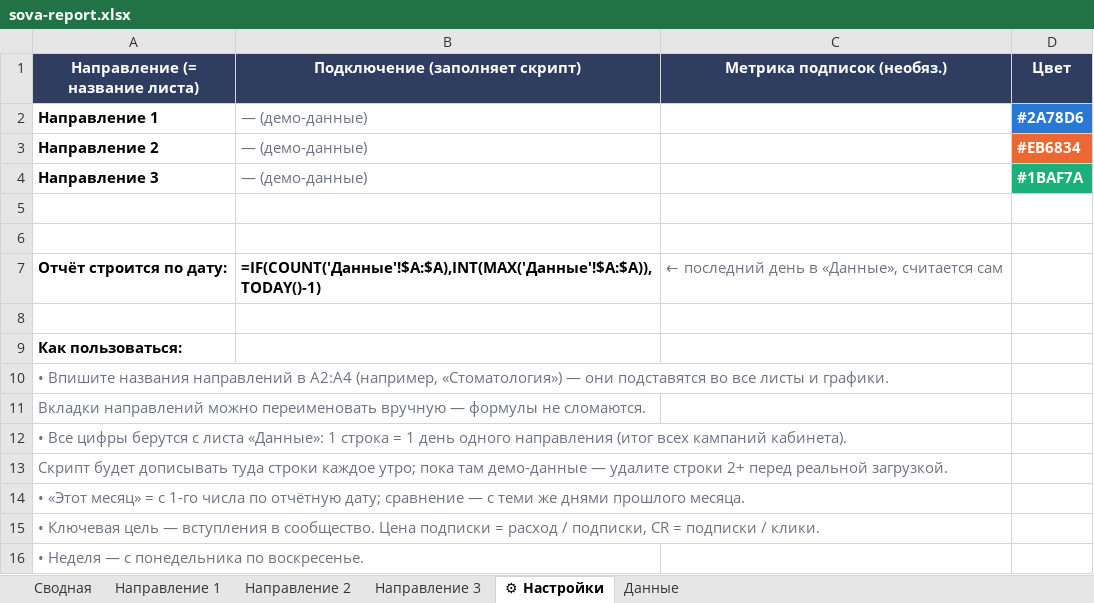
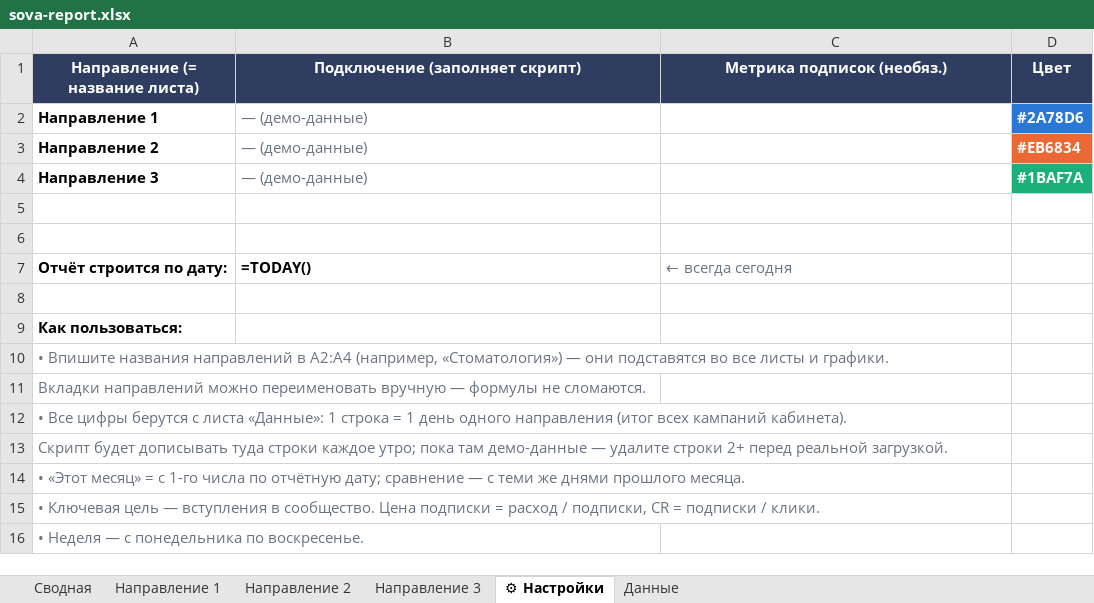
Before and after one commit to alimoffmaxim-cpu/alimoff363, an Excel workbook: sova-report/sova-report.xlsx, sheet ⚙ Настройки, drawn as a sheet; values as stored, in another font and other column widths than the file's, no borders; formulas without a stored value are shown as written; the diff names each change by its address in the sheet, - before the commit and + after, or states it on an @@ line.

```diff
--- a/sova-report/sova-report.xlsx (sheet ⚙ Настройки)
+++ b/sova-report/sova-report.xlsx (sheet ⚙ Настройки)
-B7 (Подключение (заполняет скрипт)): =IF(COUNT('Данные'!$A:$A),INT(MAX('Данные'!$A:$A)),TODAY()-1)
+B7 (Подключение (заполняет скрипт)): =TODAY()
-C7 (Метрика подписок (необяз.)): ← последний день в «Данные», считается сам
+C7 (Метрика подписок (необяз.)): ← всегда сегодня
```
Also changed, not shown: sheet Данные, sheet Сводная, sheet Направление 1, sheet Направление 2, sheet Направление 3, 8 other files.
